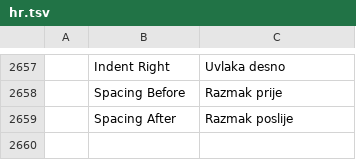
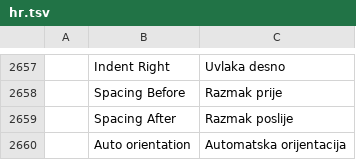
Before and after one commit to nhdai111983/wordcraft, a TSV file: crates/ui-egui/src/i18n/hr.tsv, drawn as a sheet; only a part is shown, gaps mark what is left out; the diff names each change by its address in the sheet, - before the commit and + after, or states it on an @@ line.

```diff
--- a/crates/ui-egui/src/i18n/hr.tsv
+++ b/crates/ui-egui/src/i18n/hr.tsv
+row 2660:  | Auto orientation | Automatska orijentacija
```
Also changed, not shown: crates/ui-egui/src/i18n/vi.tsv, 30 other files.
